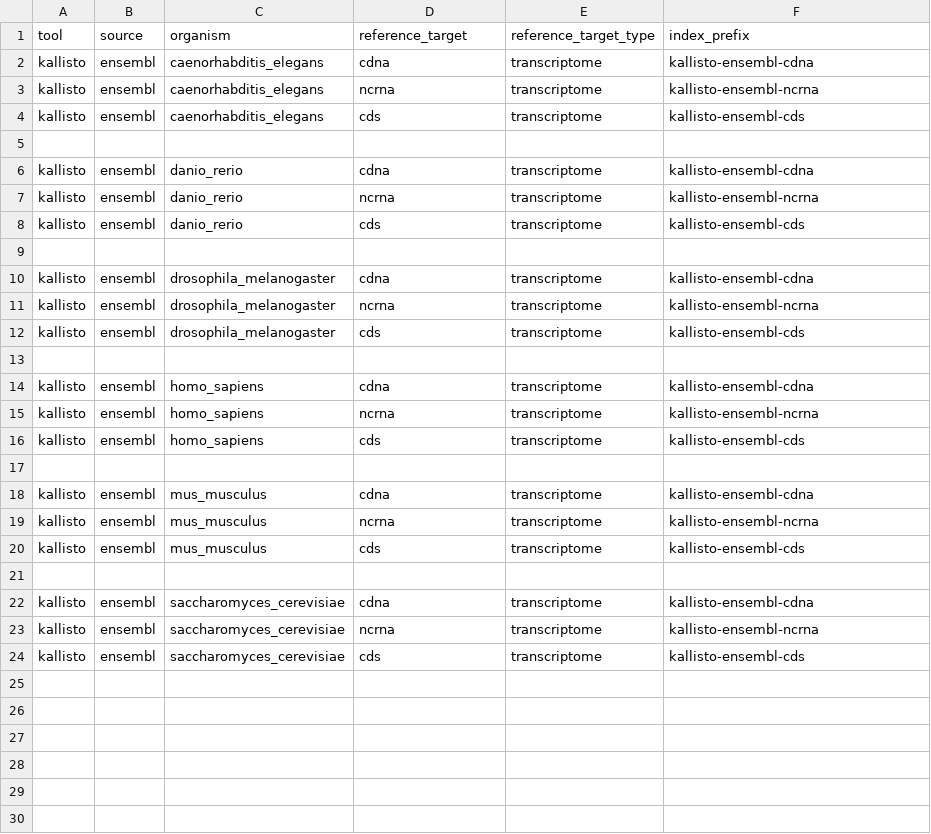
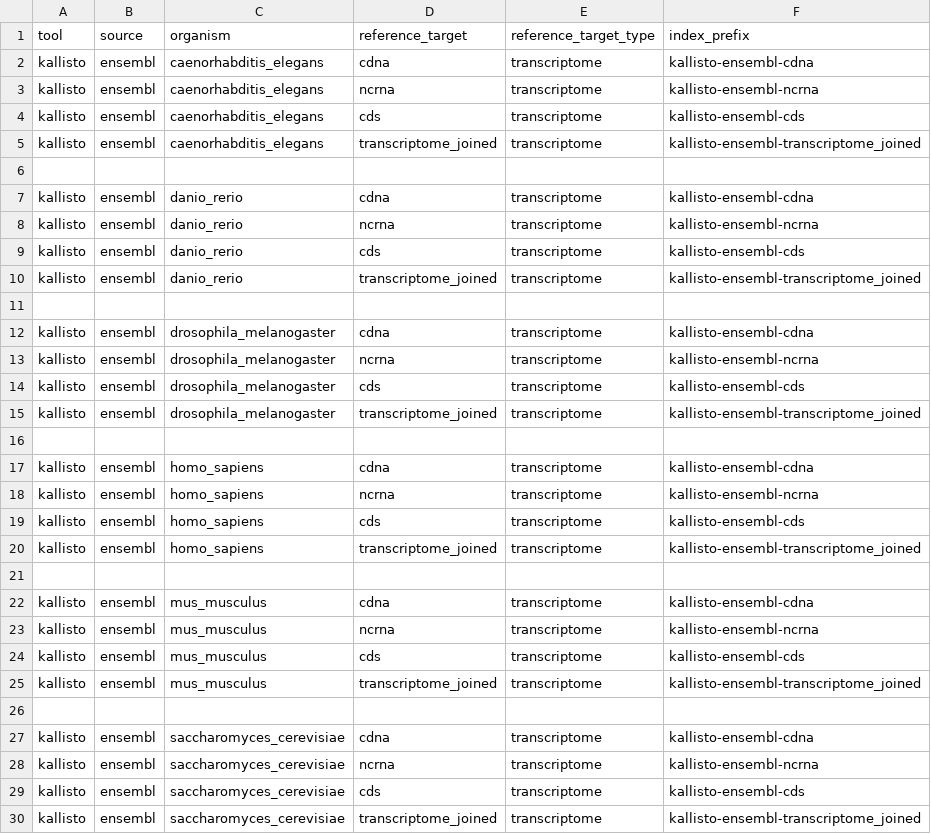
Before and after one commit to mdibl/pipeline-prep, a CSV file: tools/kallisto/reference.csv, drawn as a sheet.

Commit message:
Update reference.csv

```diff
--- a/tools/kallisto/reference.csv
+++ b/tools/kallisto/reference.csv
@@ -4,2 +4,3 @@ kallisto,ensembl,caenorhabditis_elegans,ncrna,transcriptome,kallisto-ensembl-ncr
 kallisto,ensembl,caenorhabditis_elegans,cds,transcriptome,kallisto-ensembl-cds
+kallisto,ensembl,caenorhabditis_elegans,transcriptome_joined,transcriptome,kallisto-ensembl-transcriptome_joined
 
@@ -8,2 +9,3 @@ kallisto,ensembl,danio_rerio,ncrna,transcriptome,kallisto-ensembl-ncrna
 kallisto,ensembl,danio_rerio,cds,transcriptome,kallisto-ensembl-cds
+kallisto,ensembl,danio_rerio,transcriptome_joined,transcriptome,kallisto-ensembl-transcriptome_joined
 
@@ -12,2 +14,3 @@ kallisto,ensembl,drosophila_melanogaster,ncrna,transcriptome,kallisto-ensembl-nc
 kallisto,ensembl,drosophila_melanogaster,cds,transcriptome,kallisto-ensembl-cds
+kallisto,ensembl,drosophila_melanogaster,transcriptome_joined,transcriptome,kallisto-ensembl-transcriptome_joined
 
@@ -16,2 +19,3 @@ kallisto,ensembl,homo_sapiens,ncrna,transcriptome,kallisto-ensembl-ncrna
 kallisto,ensembl,homo_sapiens,cds,transcriptome,kallisto-ensembl-cds
+kallisto,ensembl,homo_sapiens,transcriptome_joined,transcriptome,kallisto-ensembl-transcriptome_joined
 
@@ -20,2 +24,3 @@ kallisto,ensembl,mus_musculus,ncrna,transcriptome,kallisto-ensembl-ncrna
 kallisto,ensembl,mus_musculus,cds,transcriptome,kallisto-ensembl-cds
+kallisto,ensembl,mus_musculus,transcriptome_joined,transcriptome,kallisto-ensembl-transcriptome_joined
 
@@ -24 +29,2 @@ kallisto,ensembl,saccharomyces_cerevisiae,ncrna,transcriptome,kallisto-ensembl-n
 kallisto,ensembl,saccharomyces_cerevisiae,cds,transcriptome,kallisto-ensembl-cds
+kallisto,ensembl,saccharomyces_cerevisiae,transcriptome_joined,transcriptome,kallisto-ensembl-transcriptome_joined
```
